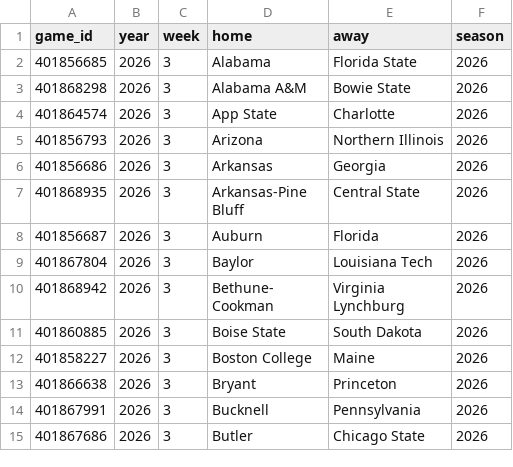
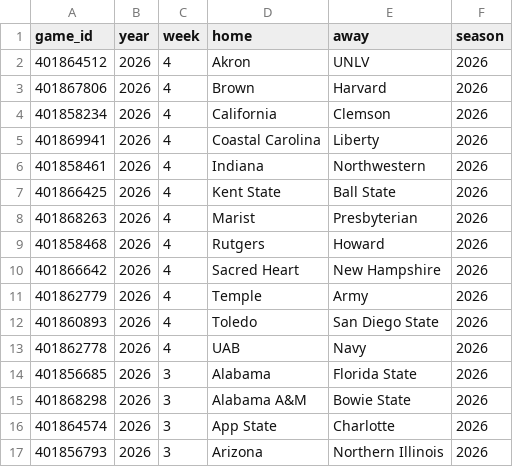
Before and after one commit to sportsdataverse/cfbfastR-data, a CSV file: data/games_in_data_repo.csv, drawn as a sheet; only a part is shown; the shorter side is filled out with more unchanged rows; the diff names each change by its address in the sheet, - before the commit and + after, or states it on an @@ line.

```diff
--- a/data/games_in_data_repo.csv
+++ b/data/games_in_data_repo.csv
+row 2: 401864512 | 2026 | 4 | Akron | UNLV | 2026
+row 3: 401867806 | 2026 | 4 | Brown | Harvard | 2026
+row 4: 401858234 | 2026 | 4 | California | Clemson | 2026
+row 5: 401869941 | 2026 | 4 | Coastal Carolina | Liberty | 2026
+row 6: 401858461 | 2026 | 4 | Indiana | Northwestern | 2026
+row 7: 401866425 | 2026 | 4 | Kent State | Ball State | 2026
+row 8: 401868263 | 2026 | 4 | Marist | Presbyterian | 2026
+row 9: 401858468 | 2026 | 4 | Rutgers | Howard | 2026
+row 10: 401866642 | 2026 | 4 | Sacred Heart | New Hampshire | 2026
+row 11: 401862779 | 2026 | 4 | Temple | Army | 2026
+row 12: 401860893 | 2026 | 4 | Toledo | San Diego State | 2026
+row 13: 401862778 | 2026 | 4 | UAB | Navy | 2026
```
Also changed, not shown: schedules/csv/cfb_schedules_2026.csv, 7 other files.
